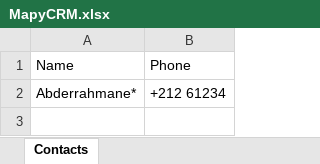
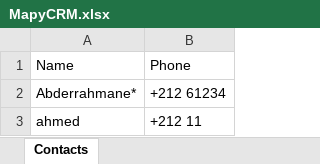
Before and after one commit to louhoucoding/MapyCRM, an Excel workbook: MapyCRM.xlsx, sheet Contacts, drawn as a sheet; values as stored, in another font and other column widths than the file's, no borders; the diff names each change by its address in the sheet, - before the commit and + after, or states it on an @@ line.

Commit message:
xl modification

```diff
--- a/MapyCRM.xlsx (sheet Contacts)
+++ b/MapyCRM.xlsx (sheet Contacts)
+row 3: ahmed | +212 11
```
